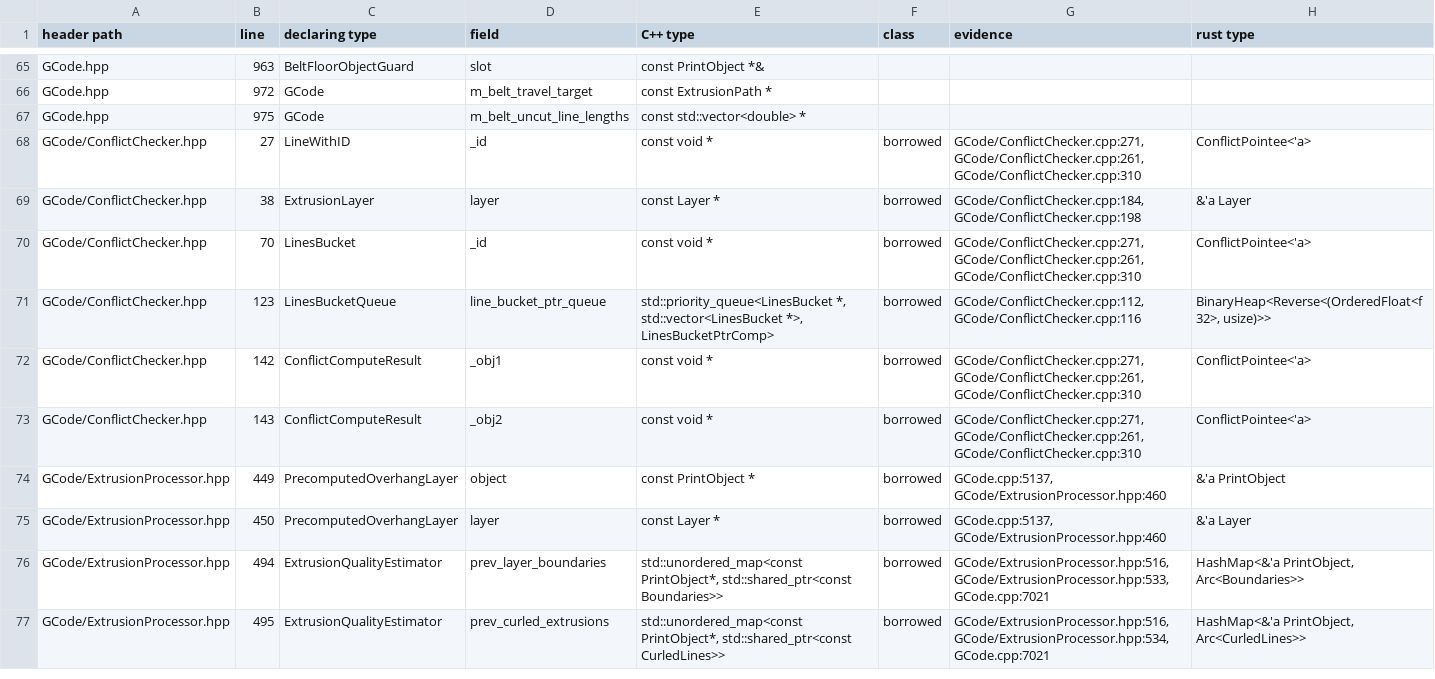
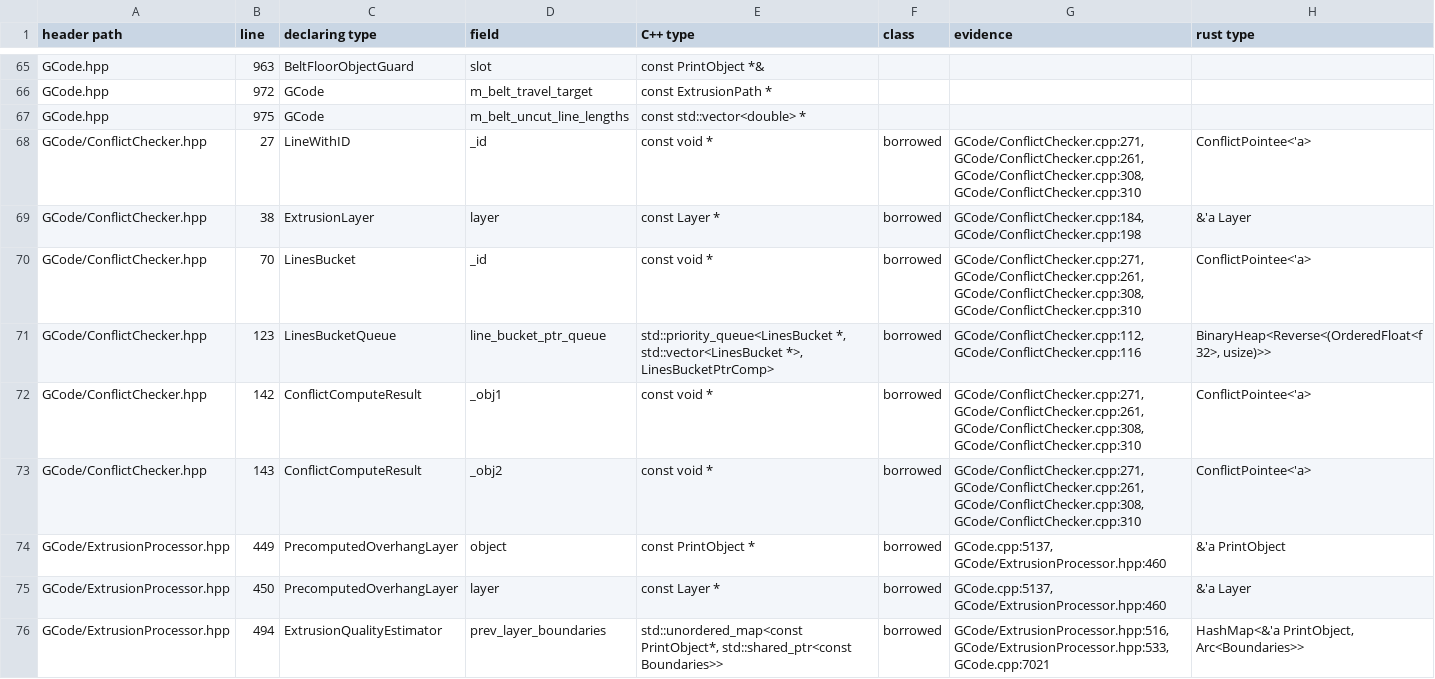
Before and after one commit to bruk-io/grampus, a TSV file: port/ownership.tsv, drawn as a sheet; only a part is shown, gaps mark what is left out; the shorter side is filled out with more unchanged rows.

```diff
--- a/port/ownership.tsv
+++ b/port/ownership.tsv
@@ -67,8 +67,8 @@ GCode.hpp	972	GCode	m_belt_travel_target	const ExtrusionPath *
 GCode.hpp	975	GCode	m_belt_uncut_line_lengths	const std::vector<double> *			
-GCode/ConflictChecker.hpp	27	LineWithID	_id	const void *	borrowed	GCode/ConflictChecker.cpp:271, GCode/ConflictChecker.cpp:261, GCode/ConflictChecker.cpp:310	ConflictPointee<'a>
+GCode/ConflictChecker.hpp	27	LineWithID	_id	const void *	borrowed	GCode/ConflictChecker.cpp:271, GCode/ConflictChecker.cpp:261, GCode/ConflictChecker.cpp:308, GCode/ConflictChecker.cpp:310	ConflictPointee<'a>
 GCode/ConflictChecker.hpp	38	ExtrusionLayer	layer	const Layer *	borrowed	GCode/ConflictChecker.cpp:184, GCode/ConflictChecker.cpp:198	&'a Layer
-GCode/ConflictChecker.hpp	70	LinesBucket	_id	const void *	borrowed	GCode/ConflictChecker.cpp:271, GCode/ConflictChecker.cpp:261, GCode/ConflictChecker.cpp:310	ConflictPointee<'a>
+GCode/ConflictChecker.hpp	70	LinesBucket	_id	const void *	borrowed	GCode/ConflictChecker.cpp:271, GCode/ConflictChecker.cpp:261, GCode/ConflictChecker.cpp:308, GCode/ConflictChecker.cpp:310	ConflictPointee<'a>
 GCode/ConflictChecker.hpp	123	LinesBucketQueue	line_bucket_ptr_queue	std::priority_queue<LinesBucket *, std::vector<LinesBucket *>, LinesBucketPtrComp>	borrowed	GCode/ConflictChecker.cpp:112, GCode/ConflictChecker.cpp:116	BinaryHeap<Reverse<(OrderedFloat<f32>, usize)>>
-GCode/ConflictChecker.hpp	142	ConflictComputeResult	_obj1	const void *	borrowed	GCode/ConflictChecker.cpp:271, GCode/ConflictChecker.cpp:261, GCode/ConflictChecker.cpp:310	ConflictPointee<'a>
-GCode/ConflictChecker.hpp	143	ConflictComputeResult	_obj2	const void *	borrowed	GCode/ConflictChecker.cpp:271, GCode/ConflictChecker.cpp:261, GCode/ConflictChecker.cpp:310	ConflictPointee<'a>
+GCode/ConflictChecker.hpp	142	ConflictComputeResult	_obj1	const void *	borrowed	GCode/ConflictChecker.cpp:271, GCode/ConflictChecker.cpp:261, GCode/ConflictChecker.cpp:308, GCode/ConflictChecker.cpp:310	ConflictPointee<'a>
+GCode/ConflictChecker.hpp	143	ConflictComputeResult	_obj2	const void *	borrowed	GCode/ConflictChecker.cpp:271, GCode/ConflictChecker.cpp:261, GCode/ConflictChecker.cpp:308, GCode/ConflictChecker.cpp:310	ConflictPointee<'a>
 GCode/ExtrusionProcessor.hpp	449	PrecomputedOverhangLayer	object	const PrintObject *	borrowed	GCode.cpp:5137, GCode/ExtrusionProcessor.hpp:460	&'a PrintObject
```
